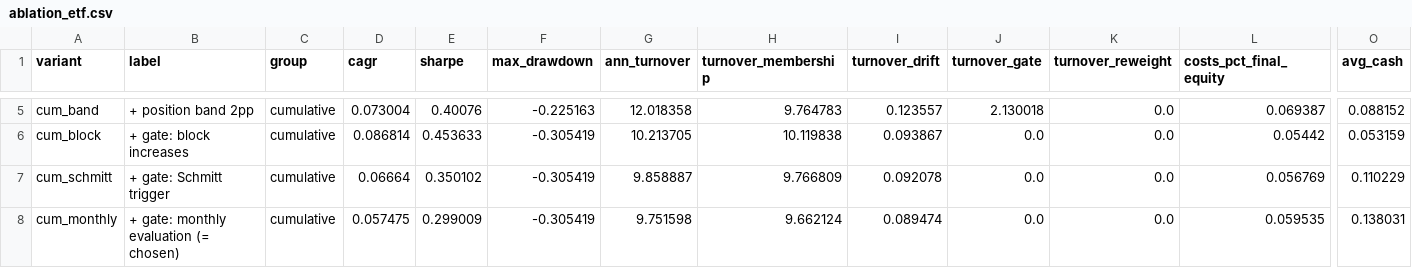
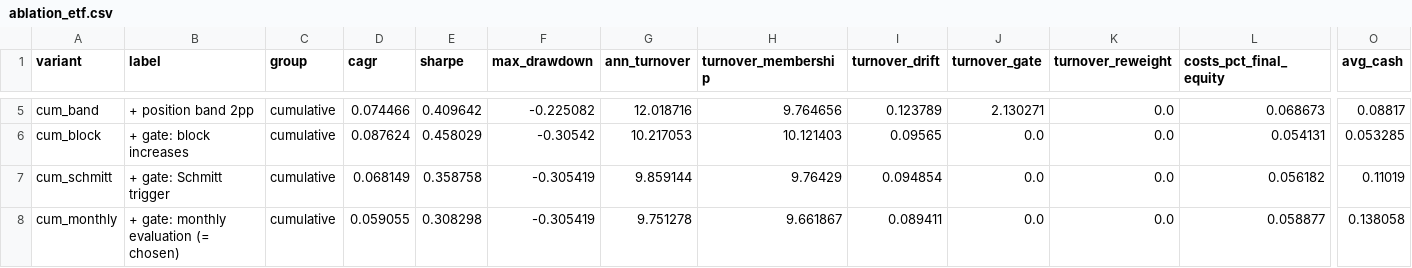
Before and after one commit to m-armski01/AI-thematic_alpha_model, a CSV file: outputs/study/ablation_etf.csv, drawn as a sheet; only a part is shown, gaps mark what is left out; the diff covers the shown part only; the diff names each change by its address in the sheet, - before the commit and + after, or states it on an @@ line.

```diff
--- a/outputs/study/ablation_etf.csv
+++ b/outputs/study/ablation_etf.csv
-D5 (cagr): 0.073004
+D5 (cagr): 0.074466
-E5 (sharpe): 0.40076
+E5 (sharpe): 0.409642
-F5 (max_drawdown): -0.225163
+F5 (max_drawdown): -0.225082
-G5 (ann_turnover): 12.018358
+G5 (ann_turnover): 12.018716
-H5 (turnover_membership): 9.764783
+H5 (turnover_membership): 9.764656
-I5 (turnover_drift): 0.123557
+I5 (turnover_drift): 0.123789
-J5 (turnover_gate): 2.130018
+J5 (turnover_gate): 2.130271
-L5 (costs_pct_final_equity): 0.069387
+L5 (costs_pct_final_equity): 0.068673
-O5 (avg_cash): 0.088152
+O5 (avg_cash): 0.08817
-D6 (cagr): 0.086814
+D6 (cagr): 0.087624
-E6 (sharpe): 0.453633
+E6 (sharpe): 0.458029
-F6 (max_drawdown): -0.305419
+F6 (max_drawdown): -0.30542
-G6 (ann_turnover): 10.213705
+G6 (ann_turnover): 10.217053
-H6 (turnover_membership): 10.119838
+H6 (turnover_membership): 10.121403
-I6 (turnover_drift): 0.093867
+I6 (turnover_drift): 0.09565
-L6 (costs_pct_final_equity): 0.05442
+L6 (costs_pct_final_equity): 0.054131
-O6 (avg_cash): 0.053159
+O6 (avg_cash): 0.053285
-D7 (cagr): 0.06664
+D7 (cagr): 0.068149
-E7 (sharpe): 0.350102
+E7 (sharpe): 0.358758
-G7 (ann_turnover): 9.858887
+G7 (ann_turnover): 9.859144
-H7 (turnover_membership): 9.766809
+H7 (turnover_membership): 9.76429
-I7 (turnover_drift): 0.092078
+I7 (turnover_drift): 0.094854
-L7 (costs_pct_final_equity): 0.056769
+L7 (costs_pct_final_equity): 0.056182
-O7 (avg_cash): 0.110229
+O7 (avg_cash): 0.11019
-D8 (cagr): 0.057475
+D8 (cagr): 0.059055
-E8 (sharpe): 0.299009
+E8 (sharpe): 0.308298
-G8 (ann_turnover): 9.751598
+G8 (ann_turnover): 9.751278
-H8 (turnover_membership): 9.662124
+H8 (turnover_membership): 9.661867
-I8 (turnover_drift): 0.089474
+I8 (turnover_drift): 0.089411
-L8 (costs_pct_final_equity): 0.059535
+L8 (costs_pct_final_equity): 0.058877
-O8 (avg_cash): 0.138031
+O8 (avg_cash): 0.138058
```
Also changed, not shown: 131 edited cells elsewhere in this file, outputs/study/ablation_base.csv, 24 other files.
